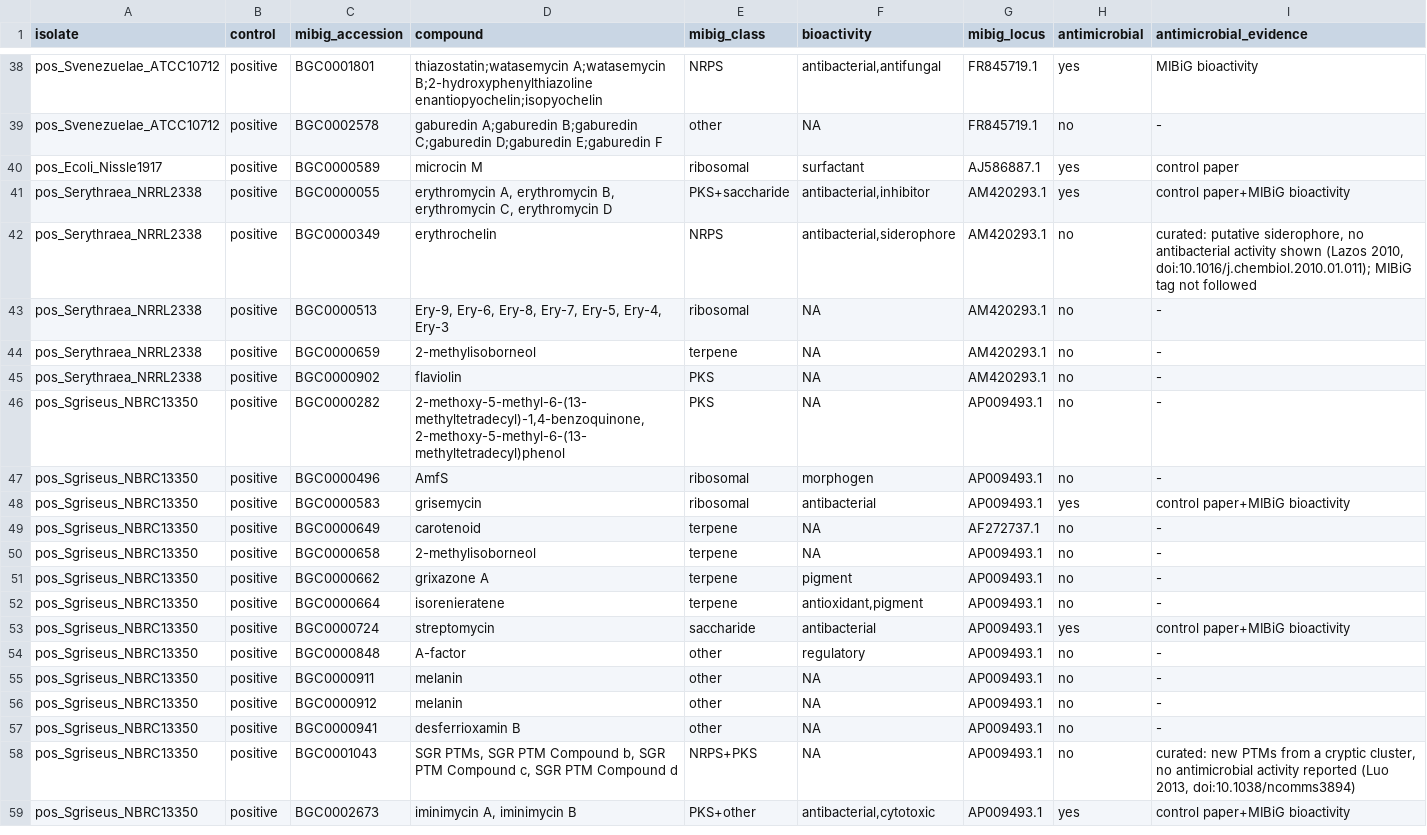
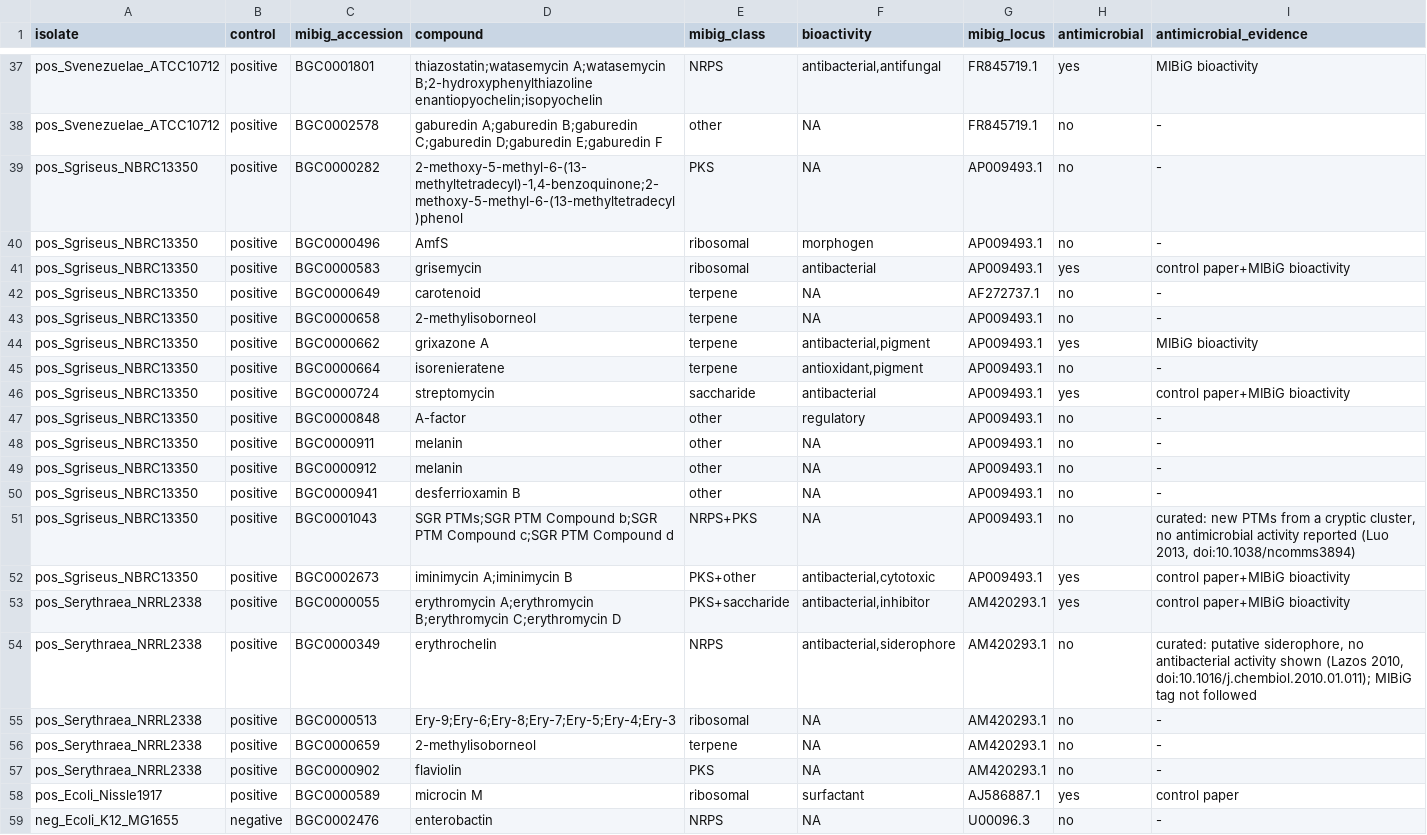
Before and after one commit to Mikkelbenn2/Fantastic-drugs-and-where-to-find-them, a TSV file: setup/controls/expected_bgcs.tsv, drawn as a sheet; only a part is shown, gaps mark what is left out; the diff covers the shown part only.

```diff
--- a/setup/controls/expected_bgcs.tsv
+++ b/setup/controls/expected_bgcs.tsv
@@ -39,9 +38,3 @@ pos_Svenezuelae_ATCC10712	positive	BGC0001801	thiazostatin;watasemycin A;watasem
 pos_Svenezuelae_ATCC10712	positive	BGC0002578	gaburedin A;gaburedin B;gaburedin C;gaburedin D;gaburedin E;gaburedin F	other	NA	FR845719.1	no	-
-pos_Ecoli_Nissle1917	positive	BGC0000589	microcin M	ribosomal	surfactant	AJ586887.1	yes	control paper
-pos_Serythraea_NRRL2338	positive	BGC0000055	erythromycin A, erythromycin B, erythromycin C, erythromycin D	PKS+saccharide	antibacterial,inhibitor	AM420293.1	yes	control paper+MIBiG bioactivity
-pos_Serythraea_NRRL2338	positive	BGC0000349	erythrochelin	NRPS	antibacterial,siderophore	AM420293.1	no	curated: putative siderophore, no antibacterial activity shown (Lazos 2010, doi:10.1016/j.chembiol.2010.01.011); MIBiG tag not followed
-pos_Serythraea_NRRL2338	positive	BGC0000513	Ery-9, Ery-6, Ery-8, Ery-7, Ery-5, Ery-4, Ery-3	ribosomal	NA	AM420293.1	no	-
-pos_Serythraea_NRRL2338	positive	BGC0000659	2-methylisoborneol	terpene	NA	AM420293.1	no	-
-pos_Serythraea_NRRL2338	positive	BGC0000902	flaviolin	PKS	NA	AM420293.1	no	-
-pos_Sgriseus_NBRC13350	positive	BGC0000282	2-methoxy-5-methyl-6-(13-methyltetradecyl)-1,4-benzoquinone, 2-methoxy-5-methyl-6-(13-methyltetradecyl)phenol	PKS	NA	AP009493.1	no	-
+pos_Sgriseus_NBRC13350	positive	BGC0000282	2-methoxy-5-methyl-6-(13-methyltetradecyl)-1,4-benzoquinone;2-methoxy-5-methyl-6-(13-methyltetradecyl)phenol	PKS	NA	AP009493.1	no	-
 pos_Sgriseus_NBRC13350	positive	BGC0000496	AmfS	ribosomal	morphogen	AP009493.1	no	-
@@ -50,3 +43,3 @@ pos_Sgriseus_NBRC13350	positive	BGC0000649	carotenoid	terpene	NA	AF272737.1	no	-
 pos_Sgriseus_NBRC13350	positive	BGC0000658	2-methylisoborneol	terpene	NA	AP009493.1	no	-
-pos_Sgriseus_NBRC13350	positive	BGC0000662	grixazone A	terpene	pigment	AP009493.1	no	-
+pos_Sgriseus_NBRC13350	positive	BGC0000662	grixazone A	terpene	antibacterial,pigment	AP009493.1	yes	MIBiG bioactivity
 pos_Sgriseus_NBRC13350	positive	BGC0000664	isorenieratene	terpene	antioxidant,pigment	AP009493.1	no	-
@@ -57,3 +50,10 @@ pos_Sgriseus_NBRC13350	positive	BGC0000912	melanin	other	NA	AP009493.1	no	-
 pos_Sgriseus_NBRC13350	positive	BGC0000941	desferrioxamin B	other	NA	AP009493.1	no	-
-pos_Sgriseus_NBRC13350	positive	BGC0001043	SGR PTMs, SGR PTM Compound b, SGR PTM Compound c, SGR PTM Compound d	NRPS+PKS	NA	AP009493.1	no	curated: new PTMs from a cryptic cluster, no antimicrobial activity reported (Luo 2013, doi:10.1038/ncomms3894)
-pos_Sgriseus_NBRC13350	positive	BGC0002673	iminimycin A, iminimycin B	PKS+other	antibacterial,cytotoxic	AP009493.1	yes	control paper+MIBiG bioactivity
+pos_Sgriseus_NBRC13350	positive	BGC0001043	SGR PTMs;SGR PTM Compound b;SGR PTM Compound c;SGR PTM Compound d	NRPS+PKS	NA	AP009493.1	no	curated: new PTMs from a cryptic cluster, no antimicrobial activity reported (Luo 2013, doi:10.1038/ncomms3894)
+pos_Sgriseus_NBRC13350	positive	BGC0002673	iminimycin A;iminimycin B	PKS+other	antibacterial,cytotoxic	AP009493.1	yes	control paper+MIBiG bioactivity
+pos_Serythraea_NRRL2338	positive	BGC0000055	erythromycin A;erythromycin B;erythromycin C;erythromycin D	PKS+saccharide	antibacterial,inhibitor	AM420293.1	yes	control paper+MIBiG bioactivity
+pos_Serythraea_NRRL2338	positive	BGC0000349	erythrochelin	NRPS	antibacterial,siderophore	AM420293.1	no	curated: putative siderophore, no antibacterial activity shown (Lazos 2010, doi:10.1016/j.chembiol.2010.01.011); MIBiG tag not followed
+pos_Serythraea_NRRL2338	positive	BGC0000513	Ery-9;Ery-6;Ery-8;Ery-7;Ery-5;Ery-4;Ery-3	ribosomal	NA	AM420293.1	no	-
+pos_Serythraea_NRRL2338	positive	BGC0000659	2-methylisoborneol	terpene	NA	AM420293.1	no	-
+pos_Serythraea_NRRL2338	positive	BGC0000902	flaviolin	PKS	NA	AM420293.1	no	-
+pos_Ecoli_Nissle1917	positive	BGC0000589	microcin M	ribosomal	surfactant	AJ586887.1	yes	control paper
+neg_Ecoli_K12_MG1655	negative	BGC0002476	enterobactin	NRPS	NA	U00096.3	no	-
```
Also changed, not shown: 1 added row, 1 removed row, 3 moved rows and 6 edited cells elsewhere in this file, 4 other files.
